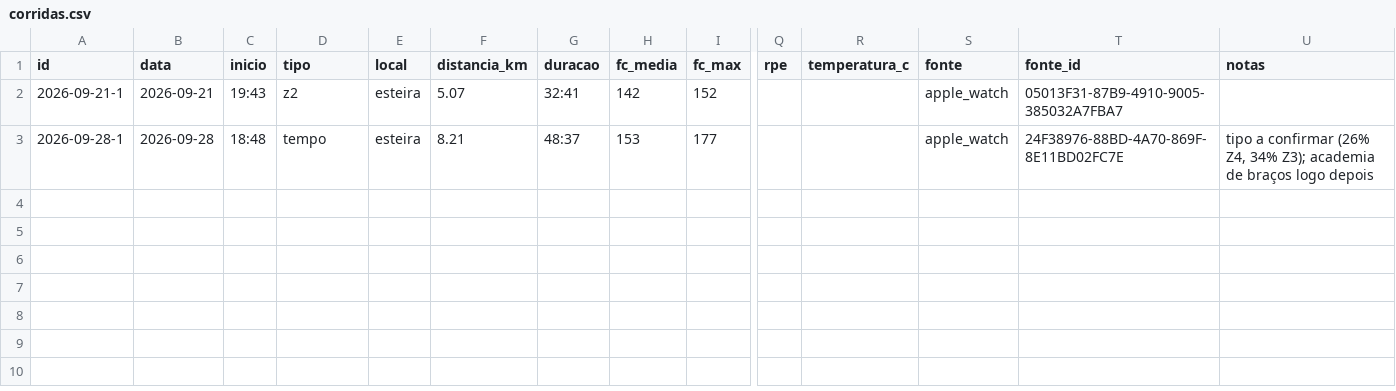
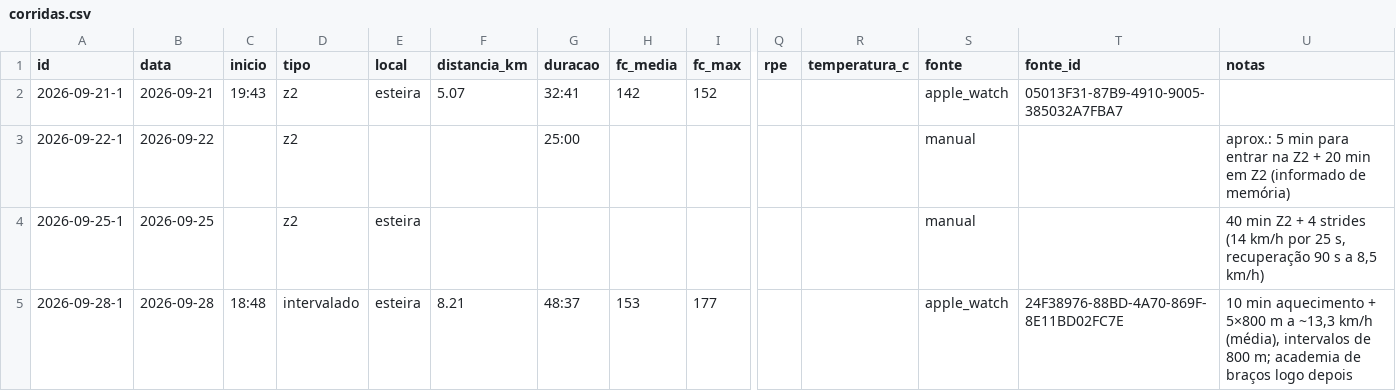
Before and after one commit to jivagomenezes/fitness-log, a CSV file: data/corridas.csv, drawn as a sheet; only a part is shown, gaps mark what is left out; addresses are those after the commit; rows hold the shown columns only; the diff names each change by its address in the sheet, - before the commit and + after, or states it on an @@ line.

```diff
--- a/data/corridas.csv
+++ b/data/corridas.csv
+row 3: 2026-09-22-1 | 2026-09-22 |  | z2 |  |  | 25:00 |  |  |  |  | manual |  | aprox.: 5 min para entrar na Z2 + 20 min em Z2 (informado de memória)
+row 4: 2026-09-25-1 | 2026-09-25 |  | z2 | esteira |  |  |  |  |  |  | manual |  | 40 min Z2 + 4 strides (14 km/h por 25 s, recuperação 90 s a 8,5 km/h)
-D5 (tipo): tempo
+D5 (tipo): intervalado
-U5 (notas): tipo a confirmar (26% Z4, 34% Z3); academia de…
+U5 (notas): 10 min aquecimento + 5×800 m a ~13,3 km/h (média), intervalos de 800 m; academia de…
```
Also changed, not shown: 5 other files.
